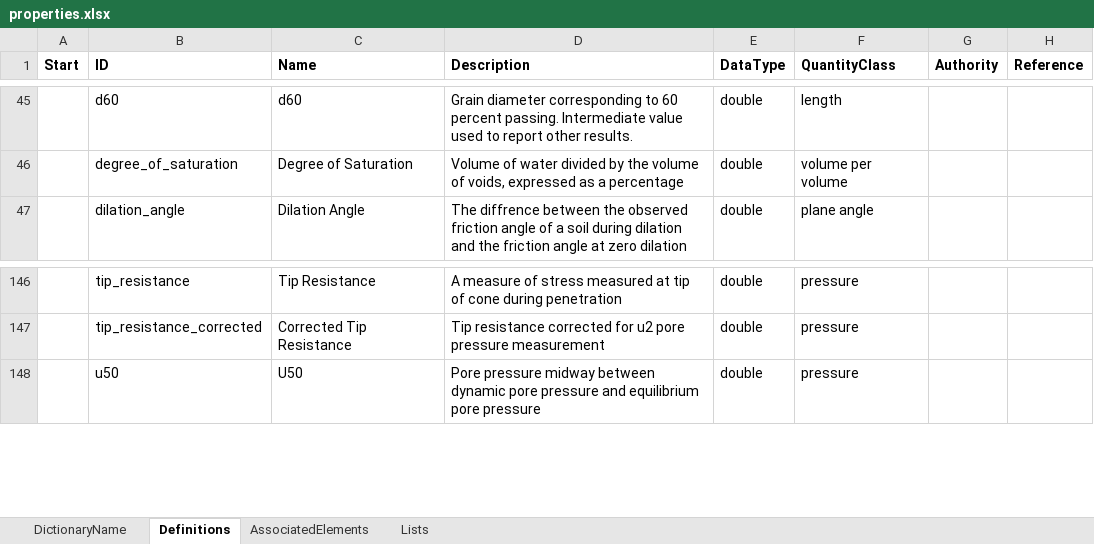
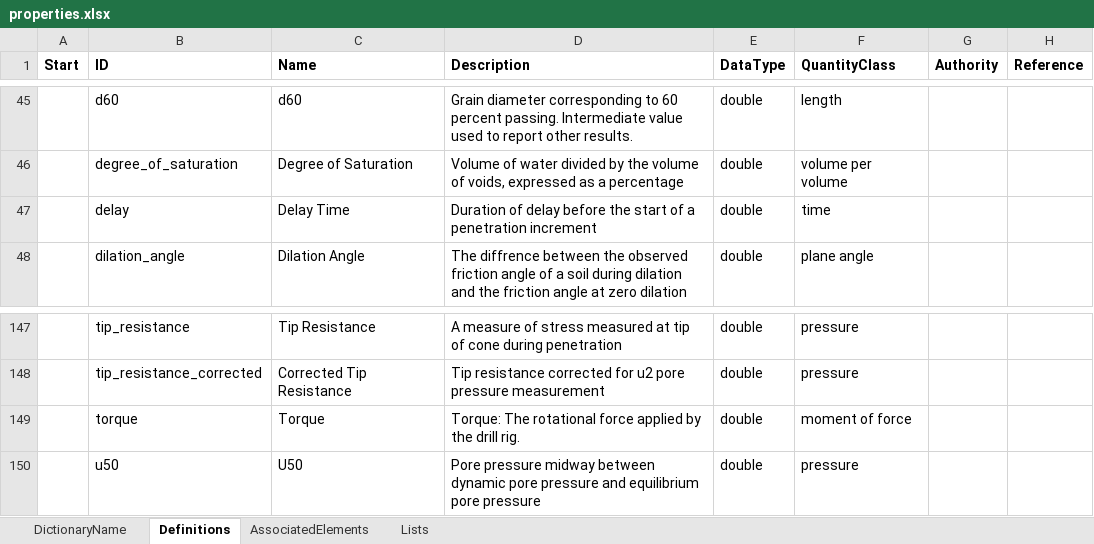
Before and after one commit to DIGGSml/def, an Excel workbook: Codelist Excel Files and Conversion Templates to XML/properties.xlsx, sheet Definitions, drawn as a sheet; only a part is shown, gaps mark what is left out; values as stored, in another font and other column widths than the file's, no borders; table styles not drawn; the diff names each change by its address in the sheet, - before the commit and + after, or states it on an @@ line.

```diff
--- a/Codelist Excel Files and Conversion Templates to XML/properties.xlsx (sheet Definitions)
+++ b/Codelist Excel Files and Conversion Templates to XML/properties.xlsx (sheet Definitions)
+row 47:  | delay | Delay Time | Duration of delay before the start of a penetration increment | double | time
+row 149:  | torque | Torque | Torque: The rotational force applied by the drill rig. | double | moment of force
```
Also changed, not shown: sheet AssociatedElements, formulas that keep their value, Codelist Excel Files and Conversion Templates to XML/mwd_properties.xlsx.
